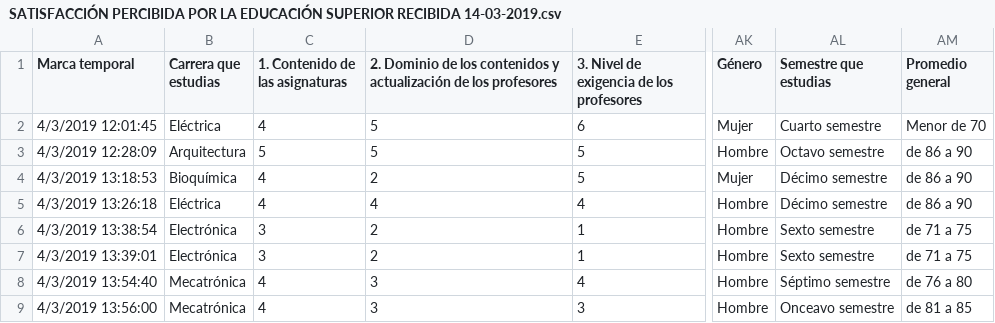
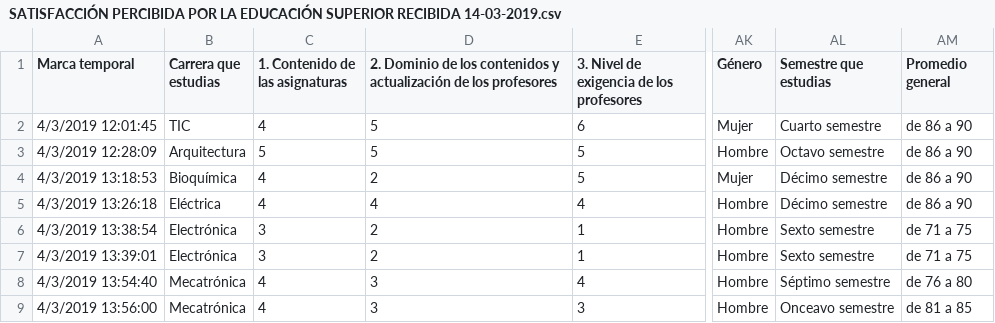
Before and after one commit to rpizarrog/DatosPromediosAG2017-EN2018-AD2018-, a CSV file: SATISFACCIÓN PERCIBIDA POR LA EDUCACIÓN SUPERIOR RECIBIDA 14-03-2019.csv, drawn as a sheet; only a part is shown, gaps mark what is left out; the diff names each change by its address in the sheet, - before the commit and + after, or states it on an @@ line.

Commit message:
Update SATISFACCIÓN PERCIBIDA POR LA EDUCACIÓN SUPERIOR RECIBIDA 14-03-2019.csv

```diff
--- a/SATISFACCIÓN PERCIBIDA POR LA EDUCACIÓN SUPERIOR RECIBIDA 14-03-2019.csv
+++ b/SATISFACCIÓN PERCIBIDA POR LA EDUCACIÓN SUPERIOR RECIBIDA 14-03-2019.csv
-B2 (Carrera que estudias): Eléctrica
+B2 (Carrera que estudias): TIC
-AM2 (Promedio general): Menor de 70
+AM2 (Promedio general): de 86 a 90
```
